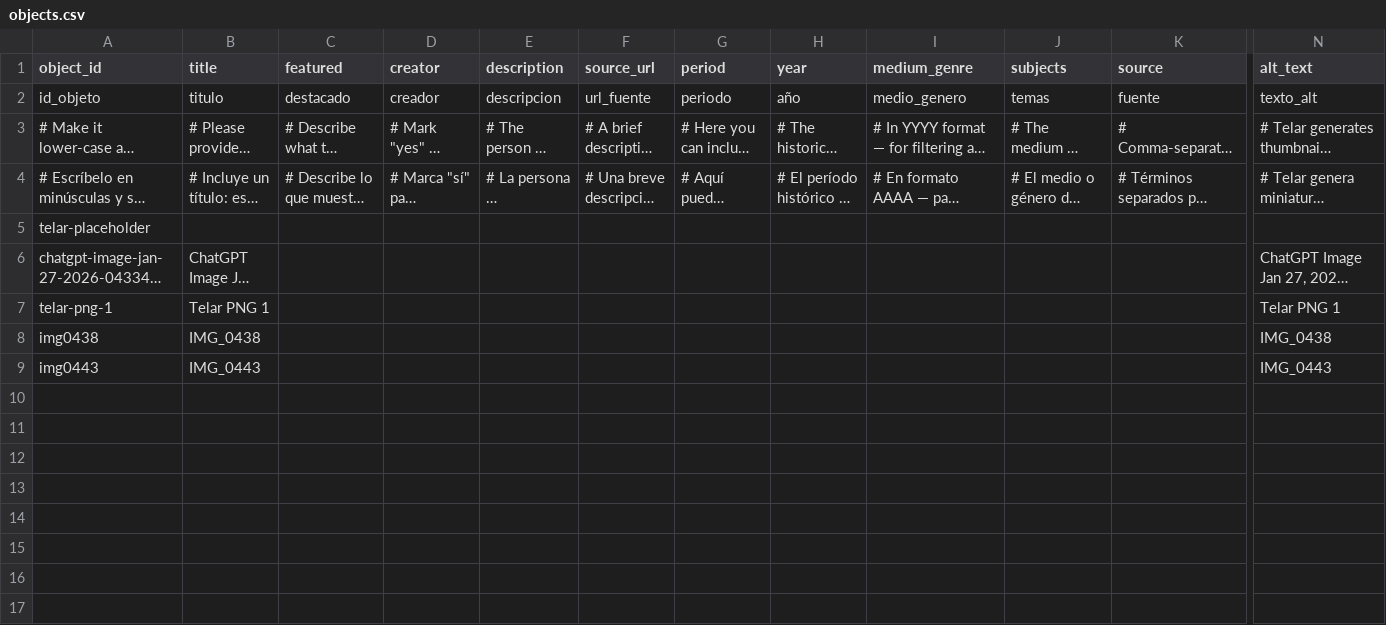
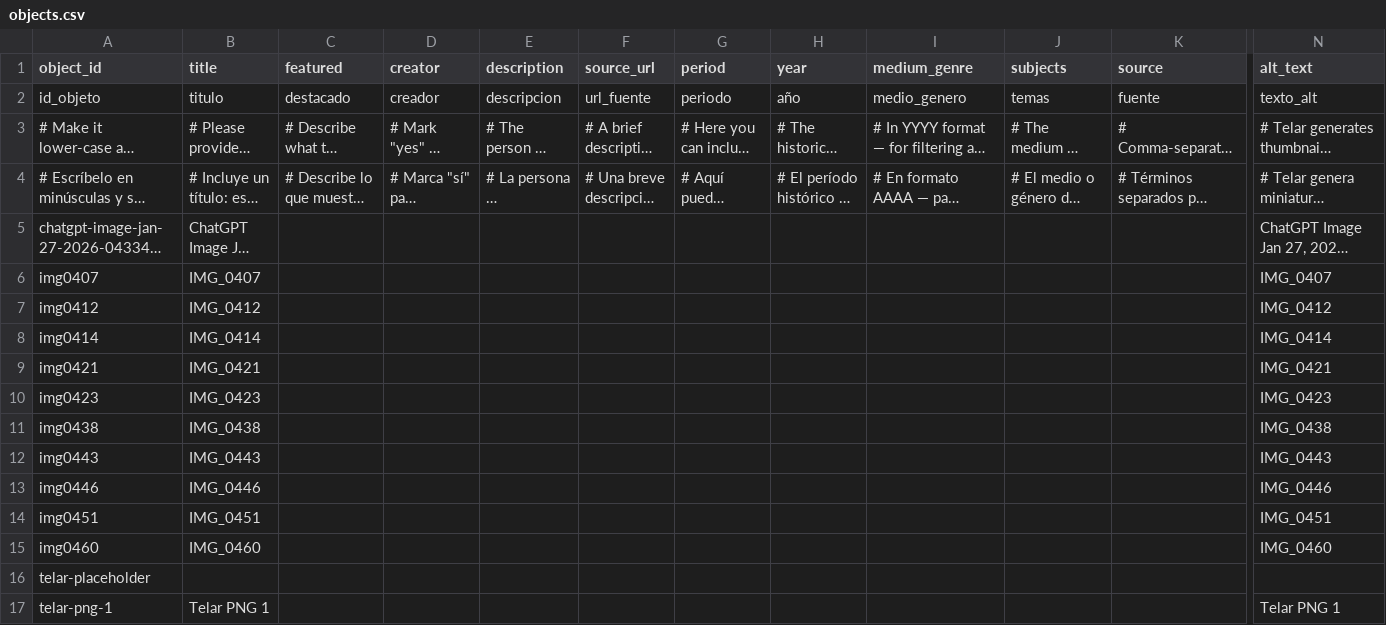
Before and after one commit to dylanloring/telarexperiment1, a CSV file: telar-content/spreadsheets/objects.csv, drawn as a sheet; only a part is shown, gaps mark what is left out; long unchanged cells end in …; rows hold the shown columns only; the diff names each change by its address in the sheet, - before the commit and + after, or states it on an @@ line.

Commit message:
Add img0446, img0423, img0414, img0421, img0412, img0407, img0460, img0451 via Telar Compositor [skip ci]

```diff
--- a/telar-content/spreadsheets/objects.csv
+++ b/telar-content/spreadsheets/objects.csv
+row 6: img0407 | IMG_0407 |  |  |  |  |  |  |  |  |  | IMG_0407
+row 7: img0412 | IMG_0412 |  |  |  |  |  |  |  |  |  | IMG_0412
+row 8: img0414 | IMG_0414 |  |  |  |  |  |  |  |  |  | IMG_0414
+row 9: img0421 | IMG_0421 |  |  |  |  |  |  |  |  |  | IMG_0421
+row 10: img0423 | IMG_0423 |  |  |  |  |  |  |  |  |  | IMG_0423
+row 13: img0446 | IMG_0446 |  |  |  |  |  |  |  |  |  | IMG_0446
+row 14: img0451 | IMG_0451 |  |  |  |  |  |  |  |  |  | IMG_0451
+row 15: img0460 | IMG_0460 |  |  |  |  |  |  |  |  |  | IMG_0460
@@ row 5 moved to row 16: telar-placeholder @@
@@ row 7 moved to row 17: telar-png-1 @@
```
Also changed, not shown: 8 other files.
